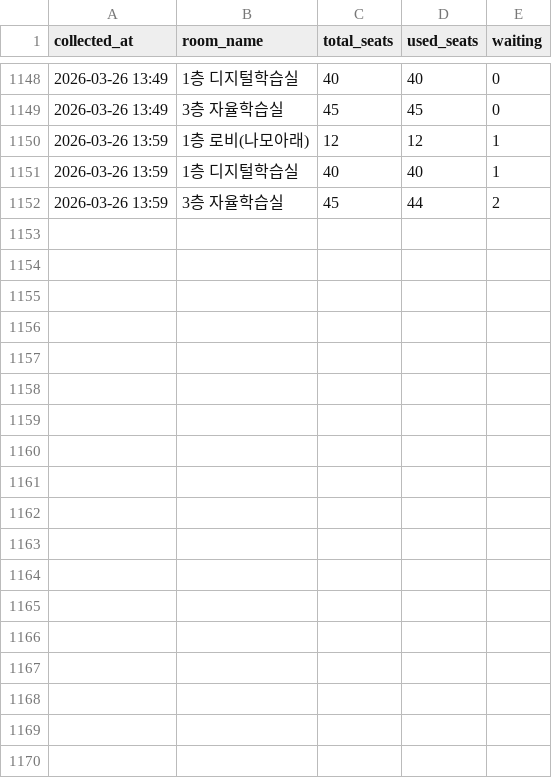
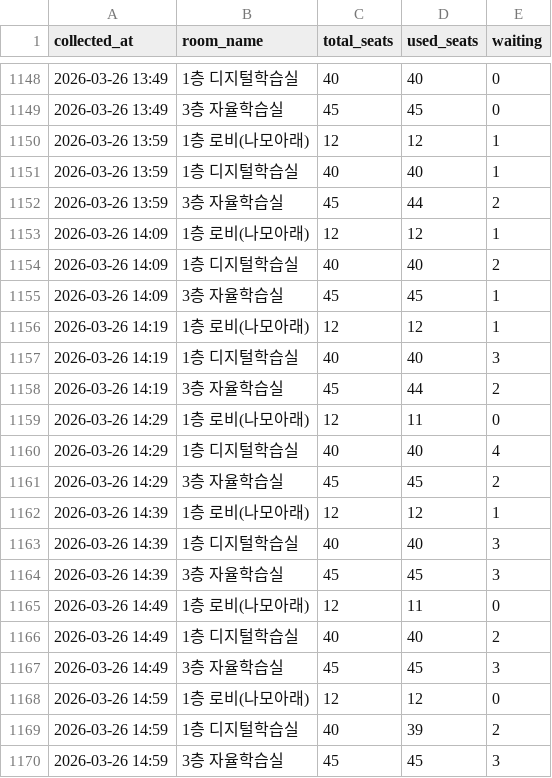
Before and after one commit to Ggoon23/Dongjak_Public_Library_seattracker, a CSV file: data/seats.csv, drawn as a sheet; only a part is shown, gaps mark what is left out.

Commit message:
data: hourly commit 2026-03-26 15:00

```diff
--- a/data/seats.csv
+++ b/data/seats.csv
@@ -1152 +1152,19 @@ collected_at,room_name,total_seats,used_seats,waiting
 2026-03-26 13:59,3층 자율학습실,45,44,2
+2026-03-26 14:09,1층 로비(나모아래),12,12,1
+2026-03-26 14:09,1층 디지털학습실,40,40,2
+2026-03-26 14:09,3층 자율학습실,45,45,1
+2026-03-26 14:19,1층 로비(나모아래),12,12,1
+2026-03-26 14:19,1층 디지털학습실,40,40,3
+2026-03-26 14:19,3층 자율학습실,45,44,2
+2026-03-26 14:29,1층 로비(나모아래),12,11,0
+2026-03-26 14:29,1층 디지털학습실,40,40,4
+2026-03-26 14:29,3층 자율학습실,45,45,2
+2026-03-26 14:39,1층 로비(나모아래),12,12,1
+2026-03-26 14:39,1층 디지털학습실,40,40,3
+2026-03-26 14:39,3층 자율학습실,45,45,3
+2026-03-26 14:49,1층 로비(나모아래),12,11,0
+2026-03-26 14:49,1층 디지털학습실,40,40,2
+2026-03-26 14:49,3층 자율학습실,45,45,3
+2026-03-26 14:59,1층 로비(나모아래),12,12,0
+2026-03-26 14:59,1층 디지털학습실,40,39,2
+2026-03-26 14:59,3층 자율학습실,45,45,3
```
